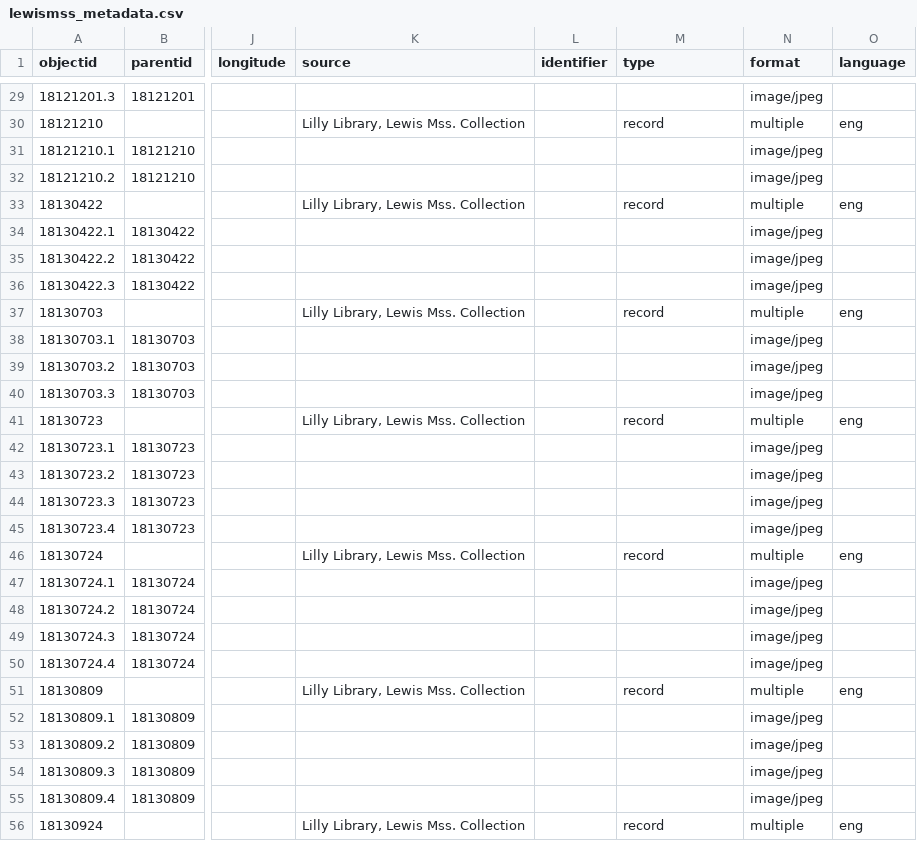
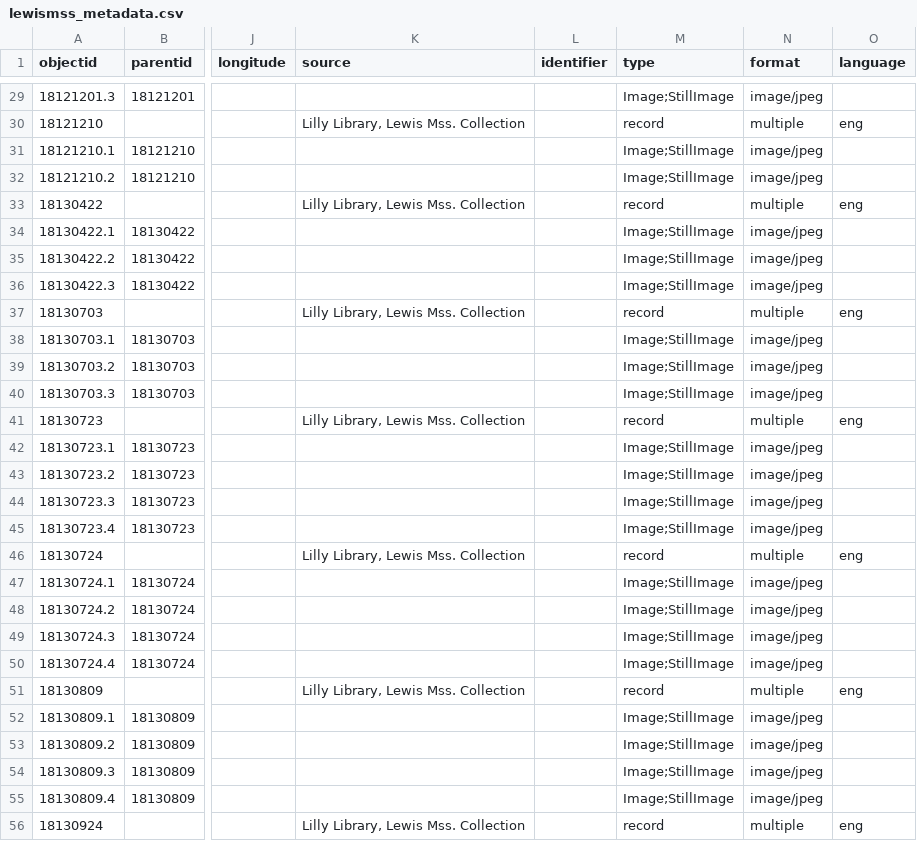
Before and after one commit to henslers/z652lewismss, a CSV file: _data/lewismss_metadata.csv, drawn as a sheet; only a part is shown, gaps mark what is left out; the diff covers the shown part only; the diff names each change by its address in the sheet, - before the commit and + after, or states it on an @@ line.

```diff
--- a/_data/lewismss_metadata.csv
+++ b/_data/lewismss_metadata.csv
-M29 (type): (empty)
+M29 (type): Image;StillImage
-M31:M32 (type): (empty)
+M31:M32 (type): Image;StillImage
-M34:M36 (type): (empty)
+M34:M36 (type): Image;StillImage
-M38:M40 (type): (empty)
+M38:M40 (type): Image;StillImage
-M42:M45 (type): (empty)
+M42:M45 (type): Image;StillImage
-M47:M50 (type): (empty)
+M47:M50 (type): Image;StillImage
-M52:M55 (type): (empty)
+M52:M55 (type): Image;StillImage
```
Also changed, not shown: 65 edited cells elsewhere in this file.
